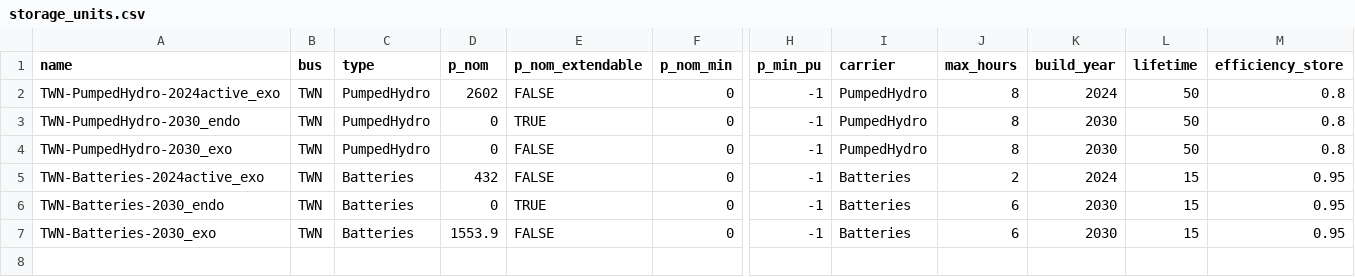
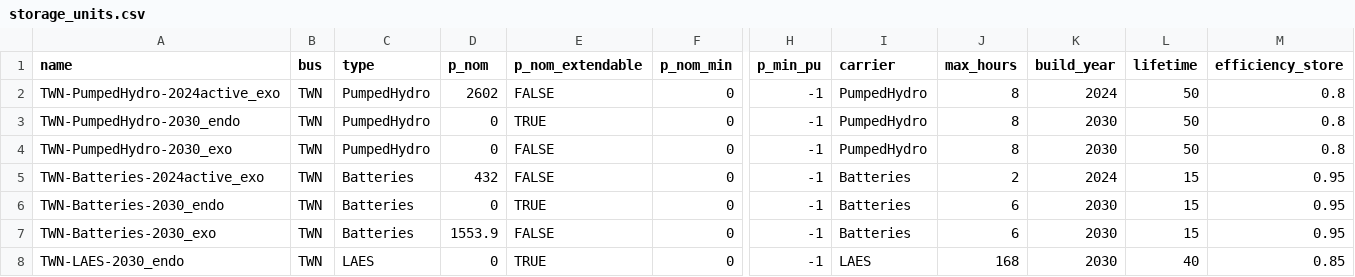
Before and after one commit to transition-zero/tza-pypsa, a CSV file: stock_models/Taiwan/storage_units.csv, drawn as a sheet; only a part is shown, gaps mark what is left out; rows hold the shown columns only; the diff names each change by its address in the sheet, - before the commit and + after, or states it on an @@ line.

Commit message:
Include LAES onto storage_units

```diff
--- a/stock_models/Taiwan/storage_units.csv
+++ b/stock_models/Taiwan/storage_units.csv
+row 8: TWN-LAES-2030_endo | TWN | LAES | 0 | TRUE | 0 | -1 | LAES | 168 | 2030 | 40 | 0.85
```
